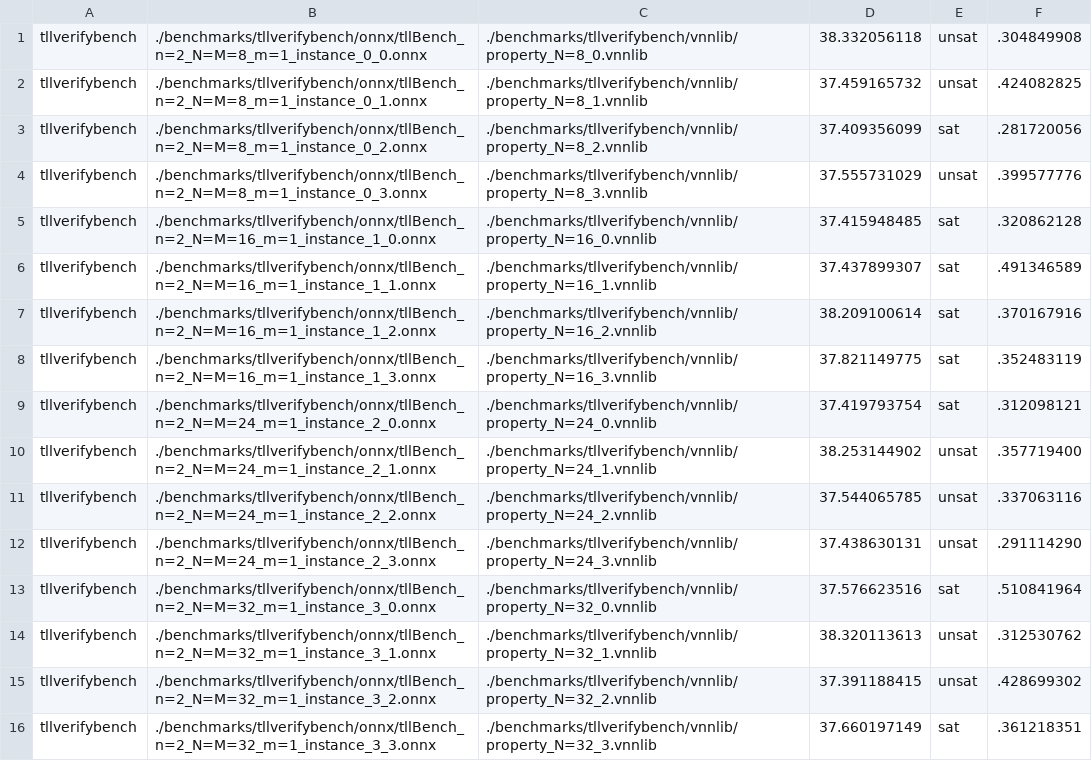
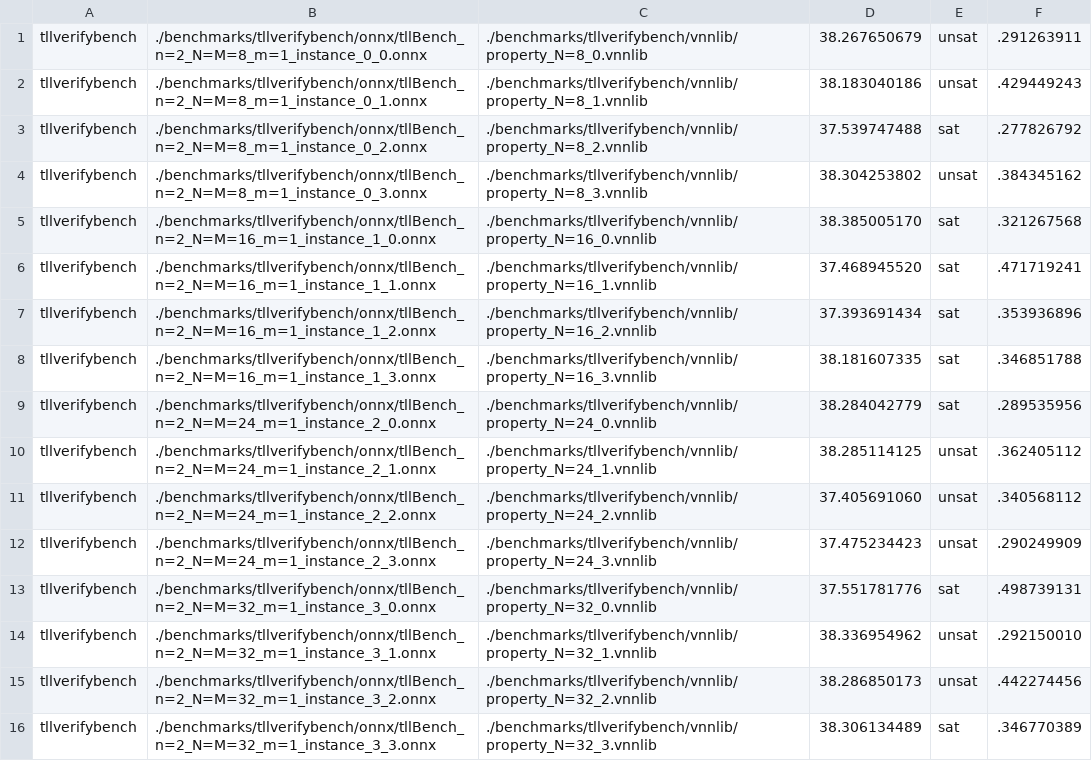
Before and after one commit to ChristopherBrix/vnncomp2023_results, a CSV file: fastbatllnn/2023_tllverifybench/results.csv, drawn as a sheet; only a part is shown; the diff covers the shown part only.

Commit message:
Added results for fastbatllnn on 2023_tllverifybench

```diff
--- a/fastbatllnn/2023_tllverifybench/results.csv
+++ b/fastbatllnn/2023_tllverifybench/results.csv
@@ -1,16 +1,16 @@
-tllverifybench,./benchmarks/tllverifybench/onnx/tllBench_n=2_N=M=8_m=1_instance_0_0.onnx,./benchmarks/tllverifybench/vnnlib/property_N=8_0.vnnlib,38.332056118,unsat,.304849908
-tllverifybench,./benchmarks/tllverifybench/onnx/tllBench_n=2_N=M=8_m=1_instance_0_1.onnx,./benchmarks/tllverifybench/vnnlib/property_N=8_1.vnnlib,37.459165732,unsat,.424082825
-tllverifybench,./benchmarks/tllverifybench/onnx/tllBench_n=2_N=M=8_m=1_instance_0_2.onnx,./benchmarks/tllverifybench/vnnlib/property_N=8_2.vnnlib,37.409356099,sat,.281720056
-tllverifybench,./benchmarks/tllverifybench/onnx/tllBench_n=2_N=M=8_m=1_instance_0_3.onnx,./benchmarks/tllverifybench/vnnlib/property_N=8_3.vnnlib,37.555731029,unsat,.399577776
-tllverifybench,./benchmarks/tllverifybench/onnx/tllBench_n=2_N=M=16_m=1_instance_1_0.onnx,./benchmarks/tllverifybench/vnnlib/property_N=16_0.vnnlib,37.415948485,sat,.320862128
-tllverifybench,./benchmarks/tllverifybench/onnx/tllBench_n=2_N=M=16_m=1_instance_1_1.onnx,./benchmarks/tllverifybench/vnnlib/property_N=16_1.vnnlib,37.437899307,sat,.491346589
-tllverifybench,./benchmarks/tllverifybench/onnx/tllBench_n=2_N=M=16_m=1_instance_1_2.onnx,./benchmarks/tllverifybench/vnnlib/property_N=16_2.vnnlib,38.209100614,sat,.370167916
-tllverifybench,./benchmarks/tllverifybench/onnx/tllBench_n=2_N=M=16_m=1_instance_1_3.onnx,./benchmarks/tllverifybench/vnnlib/property_N=16_3.vnnlib,37.821149775,sat,.352483119
-tllverifybench,./benchmarks/tllverifybench/onnx/tllBench_n=2_N=M=24_m=1_instance_2_0.onnx,./benchmarks/tllverifybench/vnnlib/property_N=24_0.vnnlib,37.419793754,sat,.312098121
-tllverifybench,./benchmarks/tllverifybench/onnx/tllBench_n=2_N=M=24_m=1_instance_2_1.onnx,./benchmarks/tllverifybench/vnnlib/property_N=24_1.vnnlib,38.253144902,unsat,.357719400
-tllverifybench,./benchmarks/tllverifybench/onnx/tllBench_n=2_N=M=24_m=1_instance_2_2.onnx,./benchmarks/tllverifybench/vnnlib/property_N=24_2.vnnlib,37.544065785,unsat,.337063116
-tllverifybench,./benchmarks/tllverifybench/onnx/tllBench_n=2_N=M=24_m=1_instance_2_3.onnx,./benchmarks/tllverifybench/vnnlib/property_N=24_3.vnnlib,37.438630131,unsat,.291114290
-tllverifybench,./benchmarks/tllverifybench/onnx/tllBench_n=2_N=M=32_m=1_instance_3_0.onnx,./benchmarks/tllverifybench/vnnlib/property_N=32_0.vnnlib,37.576623516,sat,.510841964
-tllverifybench,./benchmarks/tllverifybench/onnx/tllBench_n=2_N=M=32_m=1_instance_3_1.onnx,./benchmarks/tllverifybench/vnnlib/property_N=32_1.vnnlib,38.320113613,unsat,.312530762
-tllverifybench,./benchmarks/tllverifybench/onnx/tllBench_n=2_N=M=32_m=1_instance_3_2.onnx,./benchmarks/tllverifybench/vnnlib/property_N=32_2.vnnlib,37.391188415,unsat,.428699302
-tllverifybench,./benchmarks/tllverifybench/onnx/tllBench_n=2_N=M=32_m=1_instance_3_3.onnx,./benchmarks/tllverifybench/vnnlib/property_N=32_3.vnnlib,37.660197149,sat,.361218351
+tllverifybench,./benchmarks/tllverifybench/onnx/tllBench_n=2_N=M=8_m=1_instance_0_0.onnx,./benchmarks/tllverifybench/vnnlib/property_N=8_0.vnnlib,38.267650679,unsat,.291263911
+tllverifybench,./benchmarks/tllverifybench/onnx/tllBench_n=2_N=M=8_m=1_instance_0_1.onnx,./benchmarks/tllverifybench/vnnlib/property_N=8_1.vnnlib,38.183040186,unsat,.429449243
+tllverifybench,./benchmarks/tllverifybench/onnx/tllBench_n=2_N=M=8_m=1_instance_0_2.onnx,./benchmarks/tllverifybench/vnnlib/property_N=8_2.vnnlib,37.539747488,sat,.277826792
+tllverifybench,./benchmarks/tllverifybench/onnx/tllBench_n=2_N=M=8_m=1_instance_0_3.onnx,./benchmarks/tllverifybench/vnnlib/property_N=8_3.vnnlib,38.304253802,unsat,.384345162
+tllverifybench,./benchmarks/tllverifybench/onnx/tllBench_n=2_N=M=16_m=1_instance_1_0.onnx,./benchmarks/tllverifybench/vnnlib/property_N=16_0.vnnlib,38.385005170,sat,.321267568
+tllverifybench,./benchmarks/tllverifybench/onnx/tllBench_n=2_N=M=16_m=1_instance_1_1.onnx,./benchmarks/tllverifybench/vnnlib/property_N=16_1.vnnlib,37.468945520,sat,.471719241
+tllverifybench,./benchmarks/tllverifybench/onnx/tllBench_n=2_N=M=16_m=1_instance_1_2.onnx,./benchmarks/tllverifybench/vnnlib/property_N=16_2.vnnlib,37.393691434,sat,.353936896
+tllverifybench,./benchmarks/tllverifybench/onnx/tllBench_n=2_N=M=16_m=1_instance_1_3.onnx,./benchmarks/tllverifybench/vnnlib/property_N=16_3.vnnlib,38.181607335,sat,.346851788
+tllverifybench,./benchmarks/tllverifybench/onnx/tllBench_n=2_N=M=24_m=1_instance_2_0.onnx,./benchmarks/tllverifybench/vnnlib/property_N=24_0.vnnlib,38.284042779,sat,.289535956
+tllverifybench,./benchmarks/tllverifybench/onnx/tllBench_n=2_N=M=24_m=1_instance_2_1.onnx,./benchmarks/tllverifybench/vnnlib/property_N=24_1.vnnlib,38.285114125,unsat,.362405112
+tllverifybench,./benchmarks/tllverifybench/onnx/tllBench_n=2_N=M=24_m=1_instance_2_2.onnx,./benchmarks/tllverifybench/vnnlib/property_N=24_2.vnnlib,37.405691060,unsat,.340568112
+tllverifybench,./benchmarks/tllverifybench/onnx/tllBench_n=2_N=M=24_m=1_instance_2_3.onnx,./benchmarks/tllverifybench/vnnlib/property_N=24_3.vnnlib,37.475234423,unsat,.290249909
+tllverifybench,./benchmarks/tllverifybench/onnx/tllBench_n=2_N=M=32_m=1_instance_3_0.onnx,./benchmarks/tllverifybench/vnnlib/property_N=32_0.vnnlib,37.551781776,sat,.498739131
+tllverifybench,./benchmarks/tllverifybench/onnx/tllBench_n=2_N=M=32_m=1_instance_3_1.onnx,./benchmarks/tllverifybench/vnnlib/property_N=32_1.vnnlib,38.336954962,unsat,.292150010
+tllverifybench,./benchmarks/tllverifybench/onnx/tllBench_n=2_N=M=32_m=1_instance_3_2.onnx,./benchmarks/tllverifybench/vnnlib/property_N=32_2.vnnlib,38.286850173,unsat,.442274456
+tllverifybench,./benchmarks/tllverifybench/onnx/tllBench_n=2_N=M=32_m=1_instance_3_3.onnx,./benchmarks/tllverifybench/vnnlib/property_N=32_3.vnnlib,38.306134489,sat,.346770389
```
Also changed, not shown: 34 edited cells elsewhere in this file, 18 other files.
